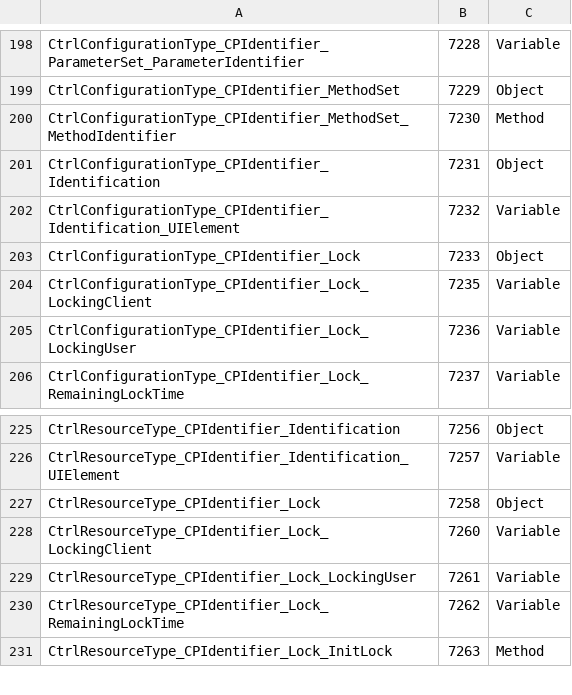
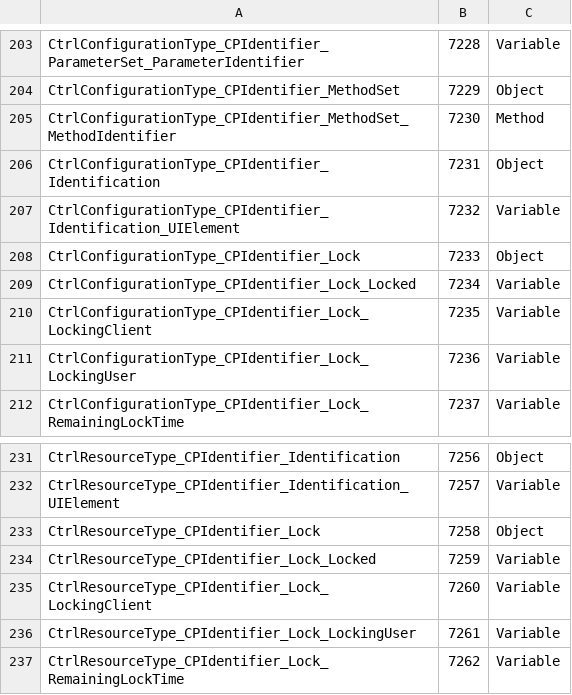
Before and after one commit to OPCFoundation/UA-ModelCompiler, a CSV file: ModelCompiler/Design.v104/OpcUaPLCopenModel.csv, drawn as a sheet; only a part is shown, gaps mark what is left out; the shorter side is filled out with more unchanged rows; the diff covers the shown part only.

```diff
--- a/ModelCompiler/Design.v104/OpcUaPLCopenModel.csv
+++ b/ModelCompiler/Design.v104/OpcUaPLCopenModel.csv
@@ -203,2 +208,3 @@ CtrlConfigurationType_CPIdentifier_Identification_UIElement,7232,Variable
 CtrlConfigurationType_CPIdentifier_Lock,7233,Object
+CtrlConfigurationType_CPIdentifier_Lock_Locked,7234,Variable
 CtrlConfigurationType_CPIdentifier_Lock_LockingClient,7235,Variable
@@ -227,2 +233,3 @@ CtrlResourceType_CPIdentifier_Identification_UIElement,7257,Variable
 CtrlResourceType_CPIdentifier_Lock,7258,Object
+CtrlResourceType_CPIdentifier_Lock_Locked,7259,Variable
 CtrlResourceType_CPIdentifier_Lock_LockingClient,7260,Variable
```
Also changed, not shown: 5 added rows and 15 removed rows elsewhere in this file, ModelCompiler/Design.v104/OpcUaAdiModel.csv, ModelCompiler/Design.v104/SercosModel.csv, 25 other files.
